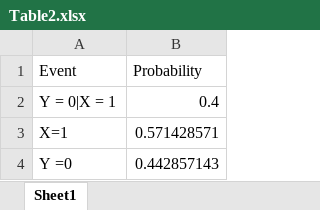
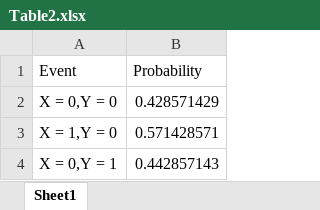
Before and after one commit to himachandh/AI22BTECH11009_2, an Excel workbook: tables/Table2.xlsx, sheet Sheet1, drawn as a sheet; values as stored, in another font and other column widths than the file's, no borders; removed rows and columns are numbered as before the commit, all else as after; the diff names each change by its address in the sheet, - before the commit and + after, or states it on an @@ line.

```diff
--- a/tables/Table2.xlsx (sheet Sheet1)
+++ b/tables/Table2.xlsx (sheet Sheet1)
-row 2: Y = 0|X = 1 | 0.4
+row 2: X = 0,Y = 0 | 0.428571429
-A3 (Event): X=1
+A3 (Event): X = 1,Y = 0
-A4 (Event): Y =0
+A4 (Event): X = 0,Y = 1
```
Also changed, not shown: tables/Table1.xlsx, 2 other files.
